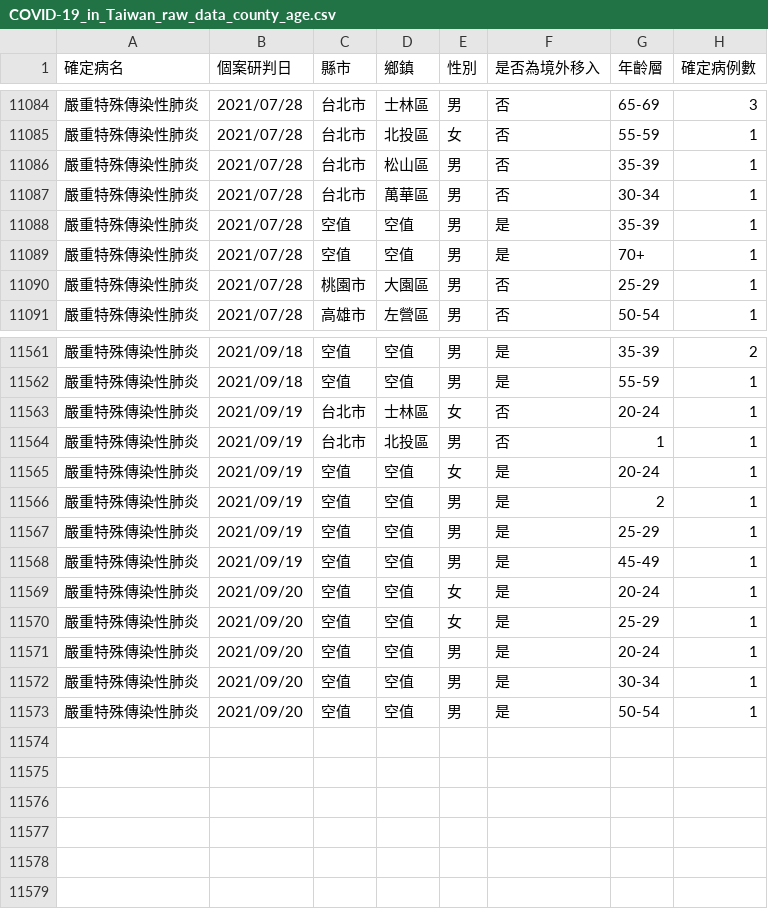
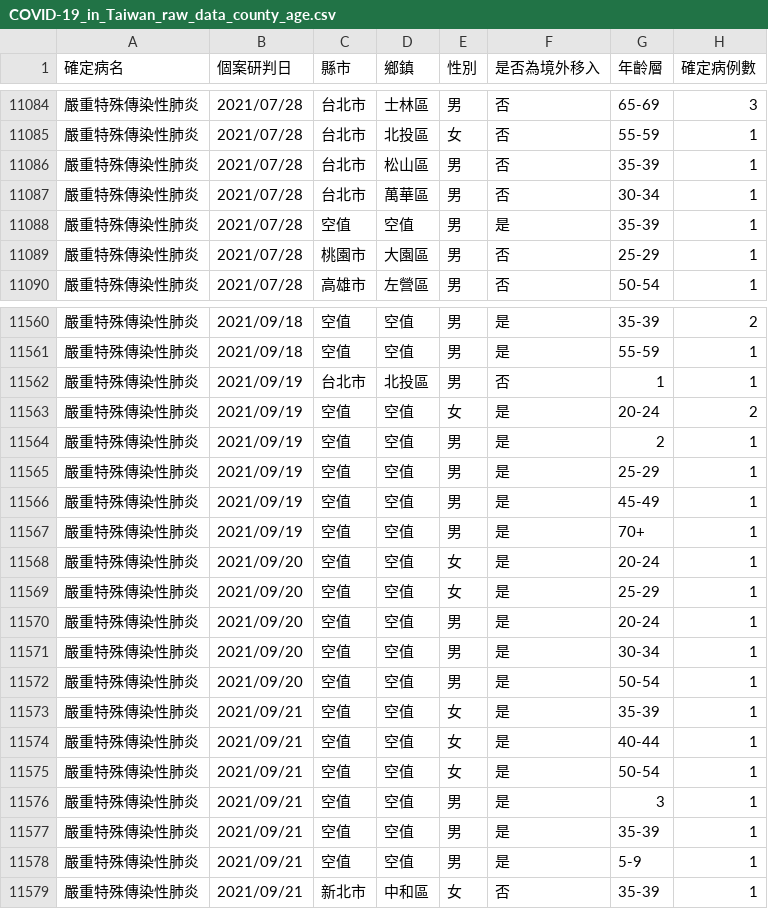
Before and after one commit to Linc-tw/COVID_breakdown, a CSV file: raw_data/COVID-19_in_Taiwan_raw_data_county_age.csv, drawn as a sheet; only a part is shown, gaps mark what is left out.

Commit message:
Automatic data update

```diff
--- a/raw_data/COVID-19_in_Taiwan_raw_data_county_age.csv
+++ b/raw_data/COVID-19_in_Taiwan_raw_data_county_age.csv
@@ -11088,3 +11088,2 @@
 嚴重特殊傳染性肺炎,2021/07/28,空值,空值,男,是,35-39,1
-嚴重特殊傳染性肺炎,2021/07/28,空值,空值,男,是,70+,1
 嚴重特殊傳染性肺炎,2021/07/28,桃園市,大園區,男,否,25-29,1
@@ -11562,5 +11561,4 @@
 嚴重特殊傳染性肺炎,2021/09/18,空值,空值,男,是,55-59,1
-嚴重特殊傳染性肺炎,2021/09/19,台北市,士林區,女,否,20-24,1
 嚴重特殊傳染性肺炎,2021/09/19,台北市,北投區,男,否,1,1
-嚴重特殊傳染性肺炎,2021/09/19,空值,空值,女,是,20-24,1
+嚴重特殊傳染性肺炎,2021/09/19,空值,空值,女,是,20-24,2
 嚴重特殊傳染性肺炎,2021/09/19,空值,空值,男,是,2,1
@@ -11568,2 +11566,3 @@
 嚴重特殊傳染性肺炎,2021/09/19,空值,空值,男,是,45-49,1
+嚴重特殊傳染性肺炎,2021/09/19,空值,空值,男,是,70+,1
 嚴重特殊傳染性肺炎,2021/09/20,空值,空值,女,是,20-24,1
@@ -11573 +11572,8 @@
 嚴重特殊傳染性肺炎,2021/09/20,空值,空值,男,是,50-54,1
+嚴重特殊傳染性肺炎,2021/09/21,空值,空值,女,是,35-39,1
+嚴重特殊傳染性肺炎,2021/09/21,空值,空值,女,是,40-44,1
+嚴重特殊傳染性肺炎,2021/09/21,空值,空值,女,是,50-54,1
+嚴重特殊傳染性肺炎,2021/09/21,空值,空值,男,是,3,1
+嚴重特殊傳染性肺炎,2021/09/21,空值,空值,男,是,35-39,1
+嚴重特殊傳染性肺炎,2021/09/21,空值,空值,男,是,5-9,1
+嚴重特殊傳染性肺炎,2021/09/21,新北市,中和區,女,否,35-39,1
```
Also changed, not shown: processed_data/2021/local_case_per_county.csv, processed_data/event_timeline_zh-tw.csv, 52 other files.
